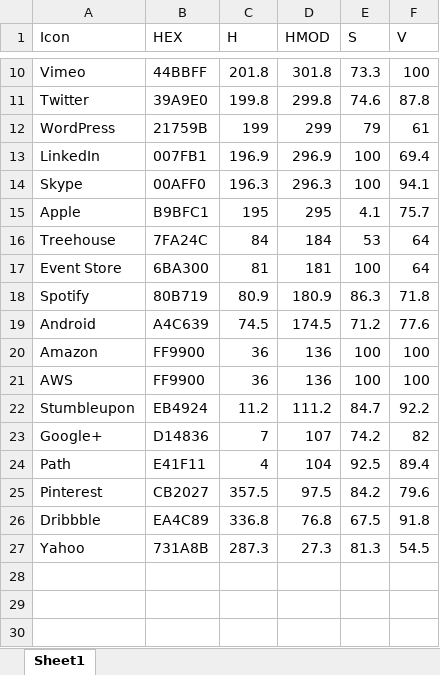
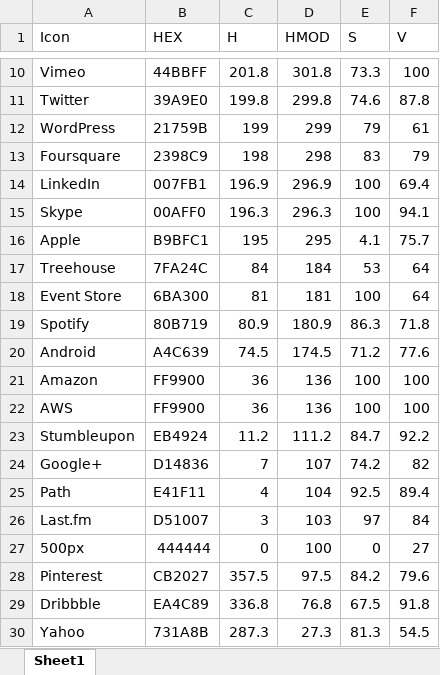
Before and after one commit to jonathan-fielding/simple-icons, an Excel workbook: Sortable Colour Data.xlsx, sheet Sheet1, drawn as a sheet; only a part is shown, gaps mark what is left out; values as stored, in another font and other column widths than the file's, no borders; the diff names each change by its address in the sheet, - before the commit and + after, or states it on an @@ line.

Commit message:
Added new icons

```diff
--- a/Sortable Colour Data.xlsx (sheet Sheet1)
+++ b/Sortable Colour Data.xlsx (sheet Sheet1)
+row 13: Foursquare | 2398C9 | 198 | 298 | 83 | 79
+row 26: Last.fm | D51007 | 3 | 103 | 97 | 84
+row 27: 500px | 444444 | 0 | 100 | 0 | 27
```
Also changed, not shown: formulas that keep their value, 4 other files.
